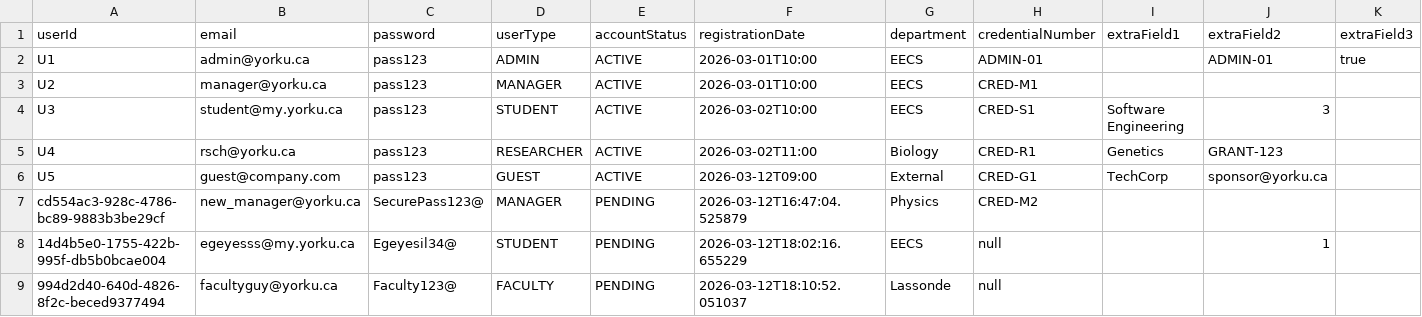
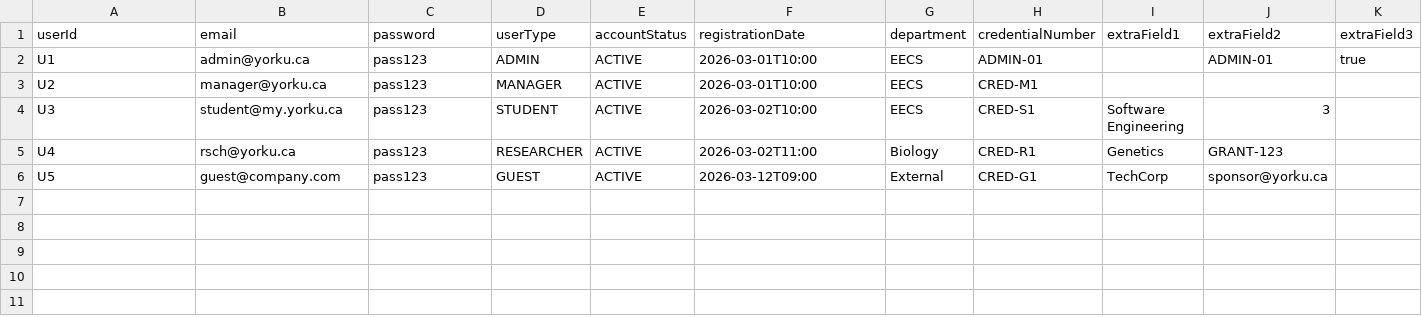
Before and after one commit to egeyesss/eecs3311-reservation, a CSV file: target/classes/data/users.csv, drawn as a sheet; the diff names each change by its address in the sheet, - before the commit and + after, or states it on an @@ line.

Commit message:
feat: enforce Req1/Req2 registration, activation, and login approval flows
- Updated AuthenticationService.login() to act as an Auth Guard, blocking access and throwing an exception if accountStatus is PENDING.
- Implemented registration branching in AuthenticationService to auto-activate STUDENT and GUEST roles while keeping FACULTY and RESEARCHER as PENDING.
- Added a strict security block to prevent unauthorized creation of ADMIN accounts via the public registration form.
- Refactored LoginController.handleRegister() to provide dynamic UI pop-ups (Request sent to Admin vs Registration successful) based on selected UserType.
- Updated LoginController.handleLogin() to catch PENDING status exceptions and display a proper access-denied alert to the user.
- Fixed BookingFacade.approveUser() to properly delegate state changes to AuthenticationService, ensuring Admin approvals persist in users.csv

```diff
--- a/target/classes/data/users.csv
+++ b/target/classes/data/users.csv
-row 7: cd554ac3-928c-4786-bc89-9883b3be29cf | new_manager@yorku.ca | SecurePass123@ | MANAGER | PENDING | 2026-03-12T16:47:04.525879 | Physics | CRED-M2
-row 8: 14d4b5e0-1755-422b-995f-db5b0bcae004 | egeyesss@my.yorku.ca | Egeyesil34@ | STUDENT | PENDING | 2026-03-12T18:02:16.655229 | EECS | null |  | 1
-row 9: 994d2d40-640d-4826-8f2c-beced9377494 | facultyguy@yorku.ca | Faculty123@ | FACULTY | PENDING | 2026-03-12T18:10:52.051037 | Lassonde | null
```
Also changed, not shown: src/main/resources/data/users.csv, target/classes/data/bookings.csv, 2 other files.
